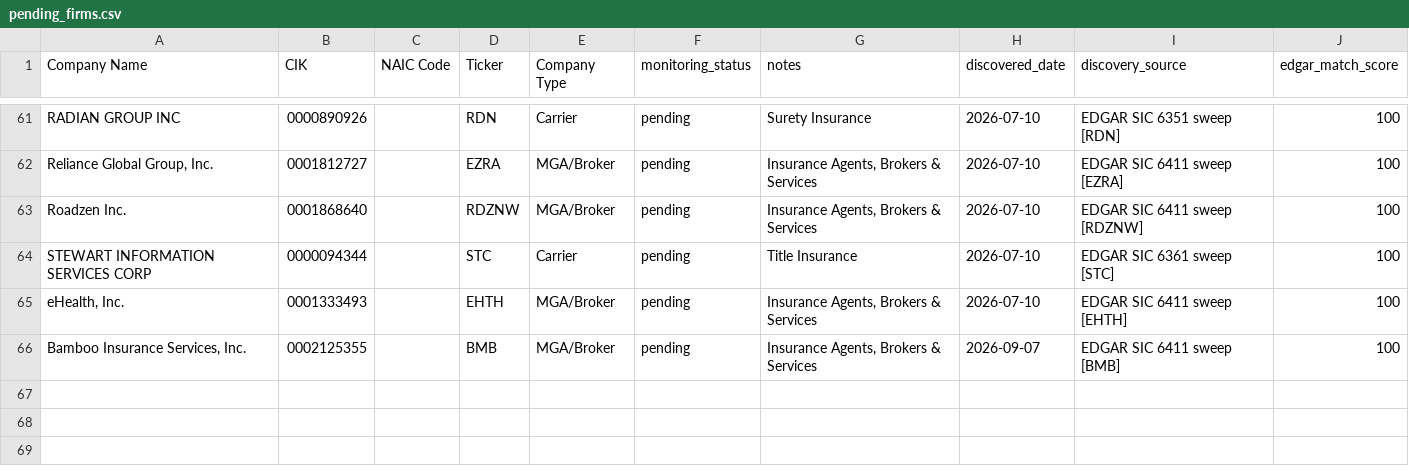
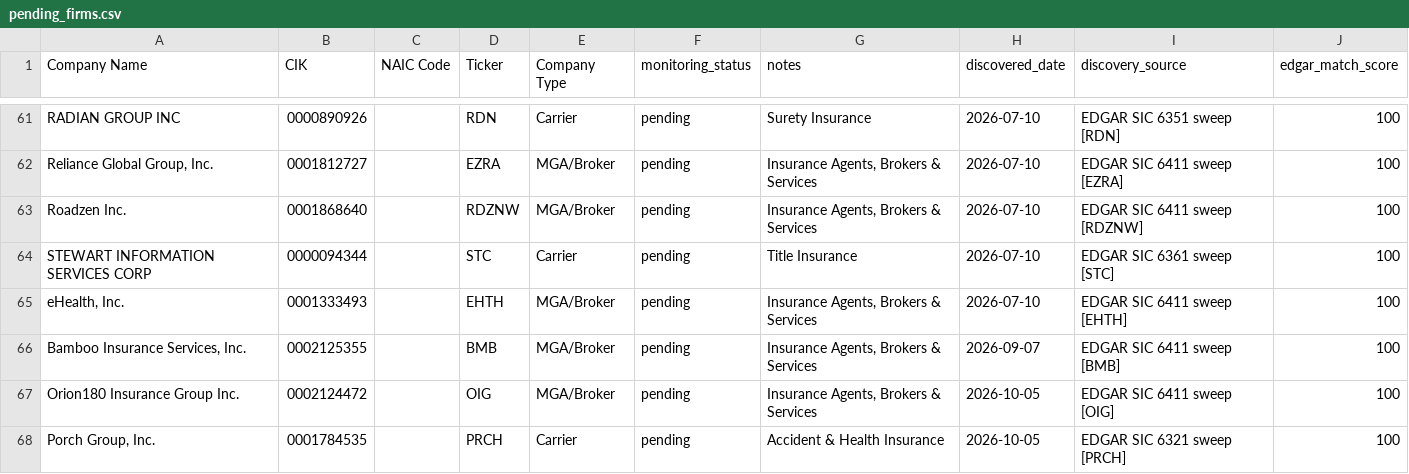
Before and after one commit to ChrisWes/insure_us, a CSV file: input/pending_firms.csv, drawn as a sheet; only a part is shown, gaps mark what is left out; the diff names each change by its address in the sheet, - before the commit and + after, or states it on an @@ line.

```diff
--- a/input/pending_firms.csv
+++ b/input/pending_firms.csv
+row 67: Orion180 Insurance Group Inc. | 0002124472 |  | OIG | MGA/Broker | pending | Insurance Agents, Brokers & Services | 2026-10-05 | EDGAR SIC 6411 sweep [OIG] | 100
+row 68: Porch Group, Inc. | 0001784535 |  | PRCH | Carrier | pending | Accident & Health Insurance | 2026-10-05 | EDGAR SIC 6321 sweep [PRCH] | 100
```
Also changed, not shown: input/pending_firms_promote.csv, 3 other files.
